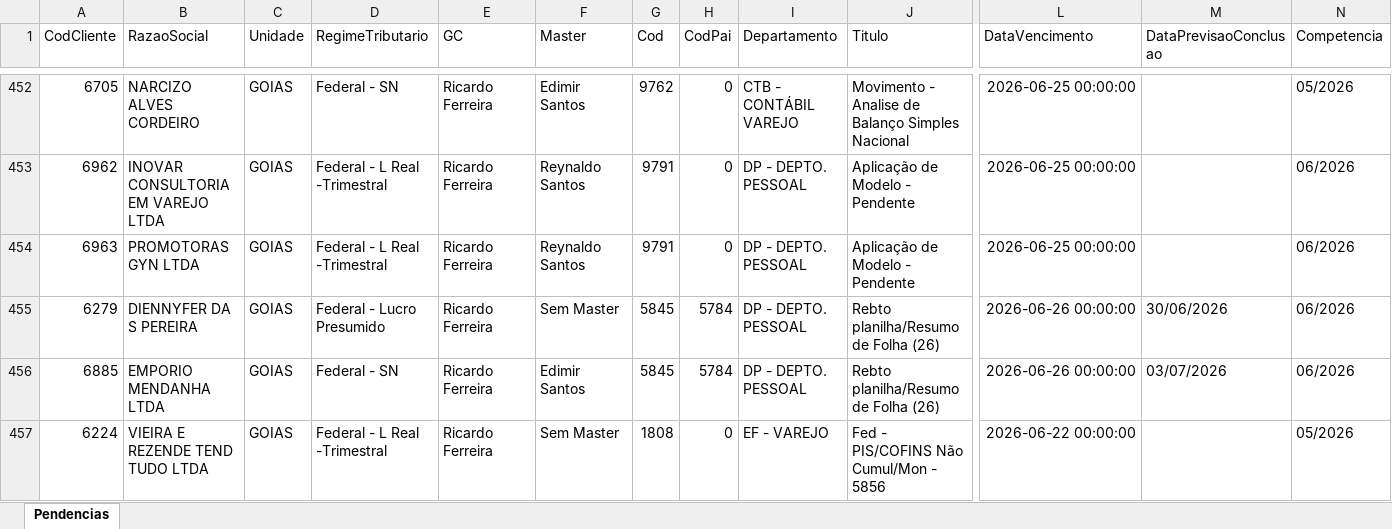
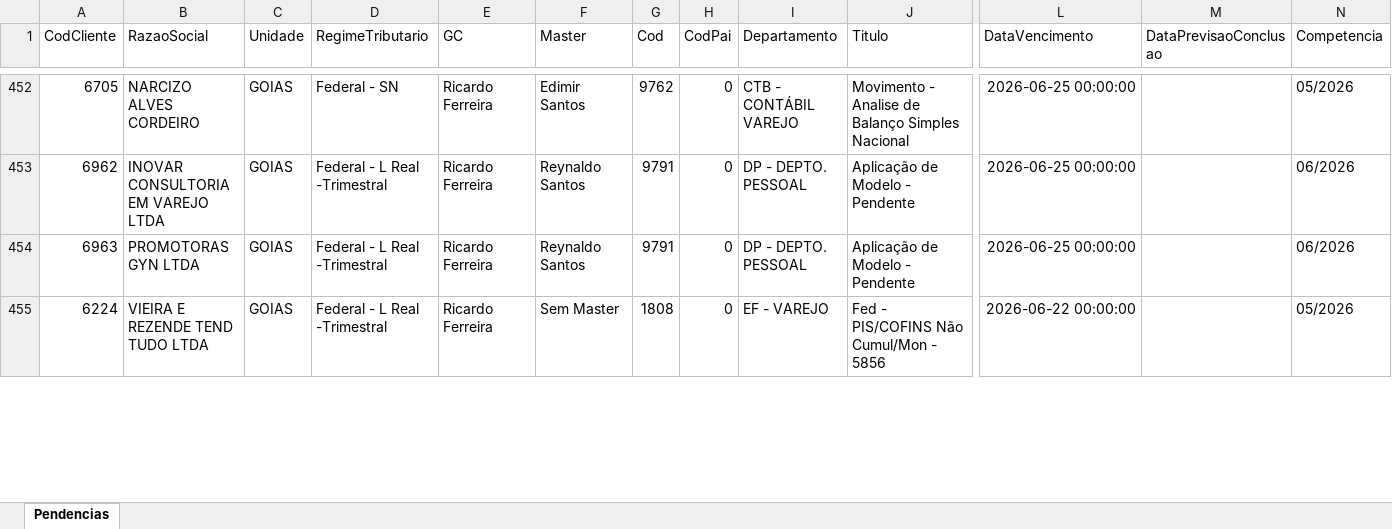
Before and after one commit to Controladoria-MG/Portal-das-tarefas, an Excel workbook: dados/base/goias.xlsx, sheet Pendencias, drawn as a sheet; only a part is shown, gaps mark what is left out; values as stored, in another font and other column widths than the file's, no borders; removed rows and columns are numbered as before the commit, all else as after; rows hold the shown columns only; the diff covers the shown part only; the diff names each change by its address in the sheet, - before the commit and + after, or states it on an @@ line.

```diff
--- a/dados/base/goias.xlsx (sheet Pendencias)
+++ b/dados/base/goias.xlsx (sheet Pendencias)
-row 455: 6279 | DIENNYFER DA S PEREIRA | GOIAS | Federal - Lucro Presumido | Ricardo Ferreira | Sem Master | 5845 | 5784 | DP - DEPTO. PESSOAL | Rebto planilha/Resumo de Folha (26) | 2026-06-26 00:00:00 | 30/06/2026 | 06/2026
-row 456: 6885 | EMPORIO MENDANHA LTDA | GOIAS | Federal - SN | Ricardo Ferreira | Edimir Santos | 5845 | 5784 | DP - DEPTO. PESSOAL | Rebto planilha/Resumo de Folha (26) | 2026-06-26 00:00:00 | 03/07/2026 | 06/2026
```
Also changed, not shown: 7 added rows, 5 removed rows and 30 edited cells elsewhere in this sheet, dados/base/santos.xlsx, 1 other file.
